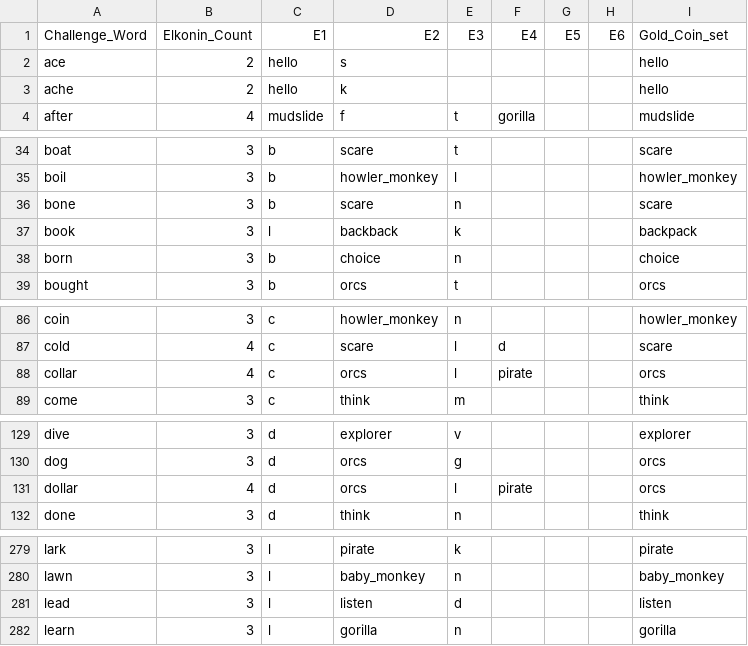
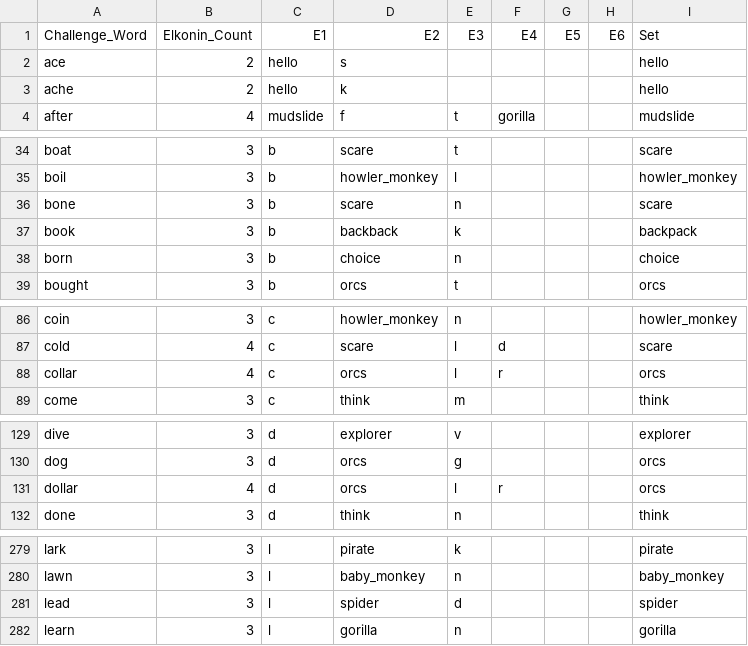
Before and after one commit to redbirdlearningdev1/Alula-Jungle, a CSV file: JungleGame/Assets/Resources/CSV_folder/challenge_words_complete.csv (was JungleGame/Assets/Resources/CSV_folder/challenge_words_v3.csv), drawn as a sheet; only a part is shown, gaps mark what is left out; the diff covers the shown part only.

```diff
--- a/JungleGame/Assets/Resources/CSV_folder/challenge_words_v3.csv
+++ b/JungleGame/Assets/Resources/CSV_folder/challenge_words_complete.csv
@@ -1,2 +1,2 @@
-Challenge_Word,Elkonin_Count,E1,E2,E3,E4,E5,E6,Gold_Coin_set
+Challenge_Word,Elkonin_Count,E1,E2,E3,E4,E5,E6,Set
 ace,2,hello,s,,,,,hello
@@ -36,3 +36,3 @@ boil,3,b,howler_monkey,l,,,,howler_monkey
 bone,3,b,scare,n,,,,scare
-book,3,l,backback,k,,,,backpack
+book,3,b,backback,k,,,,backpack
 born,3,b,choice,n,,,,choice
@@ -87,3 +87,3 @@ coin,3,c,howler_monkey,n,,,,howler_monkey
 cold,4,c,scare,l,d,,,scare
-collar,4,c,orcs,l,pirate,,,orcs
+collar,4,c,orcs,l,r,,,orcs
 come,3,c,think,m,,,,think
@@ -130,3 +130,3 @@ dive,3,d,explorer,v,,,,explorer
 dog,3,d,orcs,g,,,,orcs
-dollar,4,d,orcs,l,pirate,,,orcs
+dollar,4,d,orcs,l,r,,,orcs
 done,3,d,think,n,,,,think
@@ -280,3 +280,3 @@ lark,3,l,pirate,k,,,,pirate
 lawn,3,l,baby_monkey,n,,,,baby_monkey
-lead,3,l,listen,d,,,,listen
+lead,3,l,spider,d,,,,spider
 learn,3,l,gorilla,n,,,,gorilla
```
Also changed, not shown: 2 edited cells elsewhere in this file, 46 other files.
